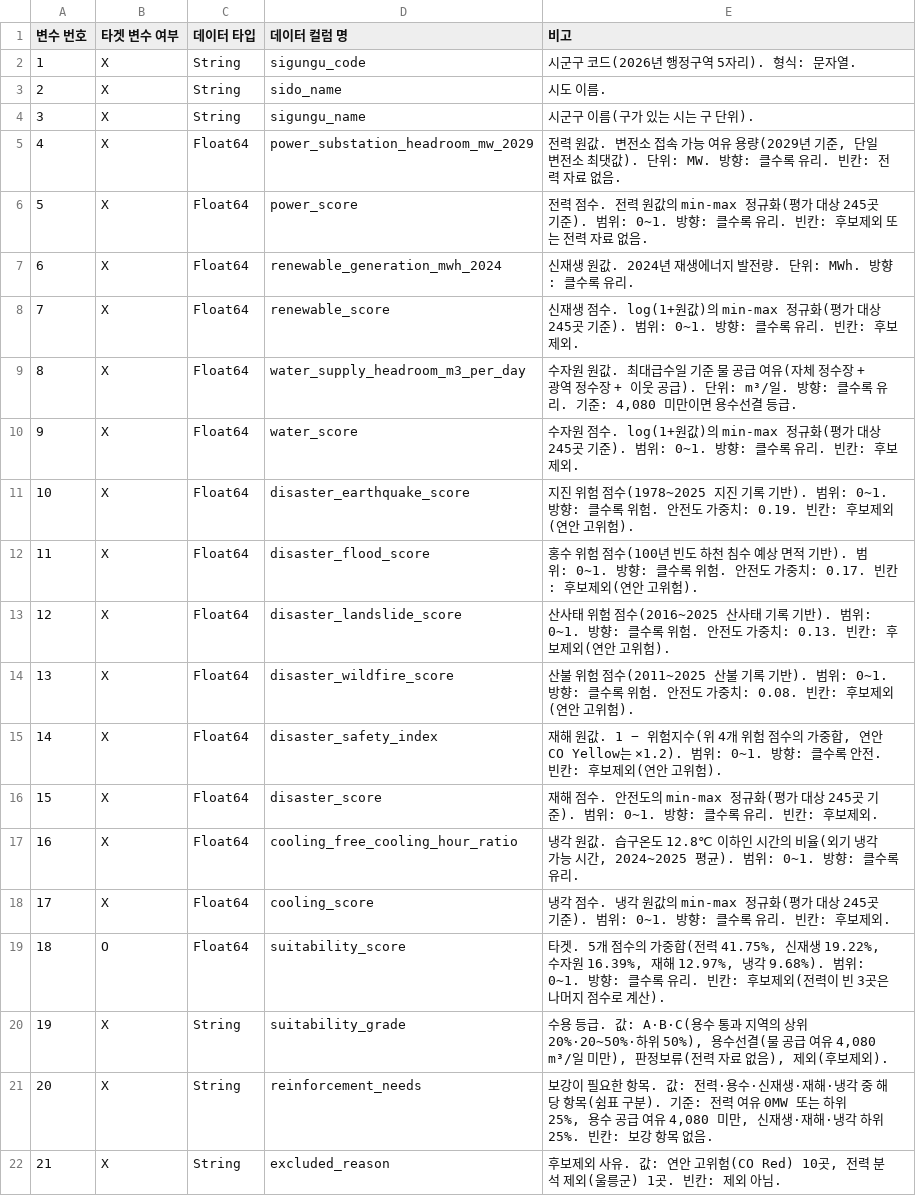
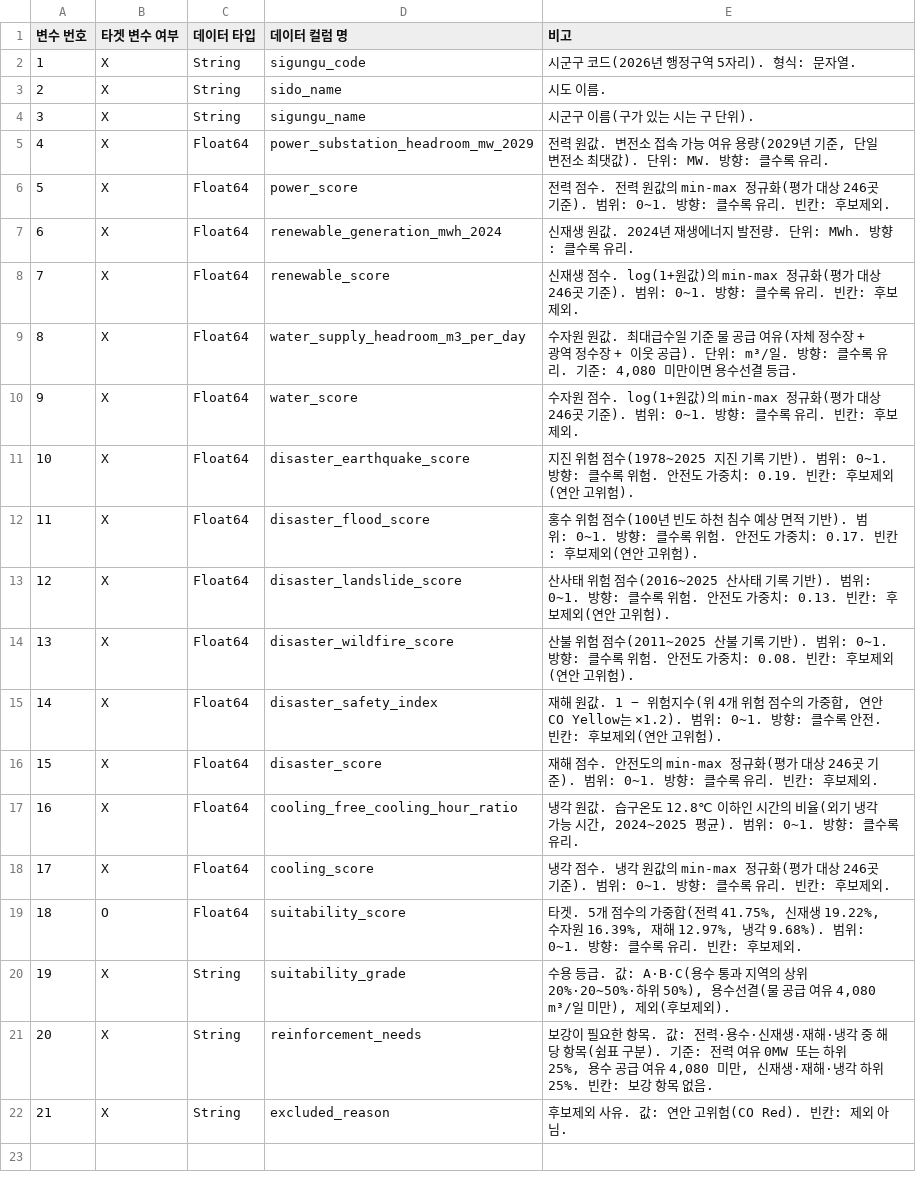
Before and after one commit to jinuuuuuuuuuuu/kdata-datarecipe, a CSV file: recipe/aidc_siting_column_definition.csv, drawn as a sheet.

```diff
--- a/recipe/aidc_siting_column_definition.csv
+++ b/recipe/aidc_siting_column_definition.csv
@@ -4,8 +4,8 @@
 3,X,String,sigungu_name,시군구 이름(구가 있는 시는 구 단위).
-4,X,Float64,power_substation_headroom_mw_2029,"전력 원값. 변전소 접속 가능 여유 용량(2029년 기준, 단일 변전소 최댓값). 단위: MW. 방향: 클수록 유리. 빈칸: 전력 자료 없음."
-5,X,Float64,power_score,전력 점수. 전력 원값의 min-max 정규화(평가 대상 245곳 기준). 범위: 0~1. 방향: 클수록 유리. 빈칸: 후보제외 또는 전력 자료 없음.
+4,X,Float64,power_substation_headroom_mw_2029,"전력 원값. 변전소 접속 가능 여유 용량(2029년 기준, 단일 변전소 최댓값). 단위: MW. 방향: 클수록 유리."
+5,X,Float64,power_score,전력 점수. 전력 원값의 min-max 정규화(평가 대상 246곳 기준). 범위: 0~1. 방향: 클수록 유리. 빈칸: 후보제외.
 6,X,Float64,renewable_generation_mwh_2024,신재생 원값. 2024년 재생에너지 발전량. 단위: MWh. 방향: 클수록 유리.
-7,X,Float64,renewable_score,신재생 점수. log(1+원값)의 min-max 정규화(평가 대상 245곳 기준). 범위: 0~1. 방향: 클수록 유리. 빈칸: 후보제외.
+7,X,Float64,renewable_score,신재생 점수. log(1+원값)의 min-max 정규화(평가 대상 246곳 기준). 범위: 0~1. 방향: 클수록 유리. 빈칸: 후보제외.
 8,X,Float64,water_supply_headroom_m3_per_day,"수자원 원값. 최대급수일 기준 물 공급 여유(자체 정수장 + 광역 정수장 + 이웃 공급). 단위: m³/일. 방향: 클수록 유리. 기준: 4,080 미만이면 용수선결 등급."
-9,X,Float64,water_score,수자원 점수. log(1+원값)의 min-max 정규화(평가 대상 245곳 기준). 범위: 0~1. 방향: 클수록 유리. 빈칸: 후보제외.
+9,X,Float64,water_score,수자원 점수. log(1+원값)의 min-max 정규화(평가 대상 246곳 기준). 범위: 0~1. 방향: 클수록 유리. 빈칸: 후보제외.
 10,X,Float64,disaster_earthquake_score,지진 위험 점수(1978~2025 지진 기록 기반). 범위: 0~1. 방향: 클수록 위험. 안전도 가중치: 0.19. 빈칸: 후보제외(연안 고위험).
@@ -15,8 +15,8 @@
 14,X,Float64,disaster_safety_index,"재해 원값. 1 − 위험지수(위 4개 위험 점수의 가중합, 연안 CO Yellow는 ×1.2). 범위: 0~1. 방향: 클수록 안전. 빈칸: 후보제외(연안 고위험)."
-15,X,Float64,disaster_score,재해 점수. 안전도의 min-max 정규화(평가 대상 245곳 기준). 범위: 0~1. 방향: 클수록 유리. 빈칸: 후보제외.
+15,X,Float64,disaster_score,재해 점수. 안전도의 min-max 정규화(평가 대상 246곳 기준). 범위: 0~1. 방향: 클수록 유리. 빈칸: 후보제외.
 16,X,Float64,cooling_free_cooling_hour_ratio,"냉각 원값. 습구온도 12.8℃ 이하인 시간의 비율(외기 냉각 가능 시간, 2024~2025 평균). 범위: 0~1. 방향: 클수록 유리."
-17,X,Float64,cooling_score,냉각 점수. 냉각 원값의 min-max 정규화(평가 대상 245곳 기준). 범위: 0~1. 방향: 클수록 유리. 빈칸: 후보제외.
-18,O,Float64,suitability_score,"타겟. 5개 점수의 가중합(전력 41.75%, 신재생 19.22%, 수자원 16.39%, 재해 12.97%, 냉각 9.68%). 범위: 0~1. 방향: 클수록 유리. 빈칸: 후보제외(전력이 빈 3곳은 나머지 점수로 계산)."
-19,X,String,suitability_grade,"수용 등급. 값: A·B·C(용수 통과 지역의 상위 20%·20~50%·하위 50%), 용수선결(물 공급 여유 4,080 m³/일 미만), 판정보류(전력 자료 없음), 제외(후보제외)."
+17,X,Float64,cooling_score,냉각 점수. 냉각 원값의 min-max 정규화(평가 대상 246곳 기준). 범위: 0~1. 방향: 클수록 유리. 빈칸: 후보제외.
+18,O,Float64,suitability_score,"타겟. 5개 점수의 가중합(전력 41.75%, 신재생 19.22%, 수자원 16.39%, 재해 12.97%, 냉각 9.68%). 범위: 0~1. 방향: 클수록 유리. 빈칸: 후보제외."
+19,X,String,suitability_grade,"수용 등급. 값: A·B·C(용수 통과 지역의 상위 20%·20~50%·하위 50%), 용수선결(물 공급 여유 4,080 m³/일 미만), 제외(후보제외)."
 20,X,String,reinforcement_needs,"보강이 필요한 항목. 값: 전력·용수·신재생·재해·냉각 중 해당 항목(쉼표 구분). 기준: 전력 여유 0MW 또는 하위 25%, 용수 공급 여유 4,080 미만, 신재생·재해·냉각 하위 25%. 빈칸: 보강 항목 없음."
-21,X,String,excluded_reason,"후보제외 사유. 값: 연안 고위험(CO Red) 10곳, 전력 분석 제외(울릉군) 1곳. 빈칸: 제외 아님."
+21,X,String,excluded_reason,후보제외 사유. 값: 연안 고위험(CO Red). 빈칸: 제외 아님.
```
Also changed, not shown: data/processed/최종_순위.csv, recipe/aidc_siting_dataset.csv, 13 other files.
